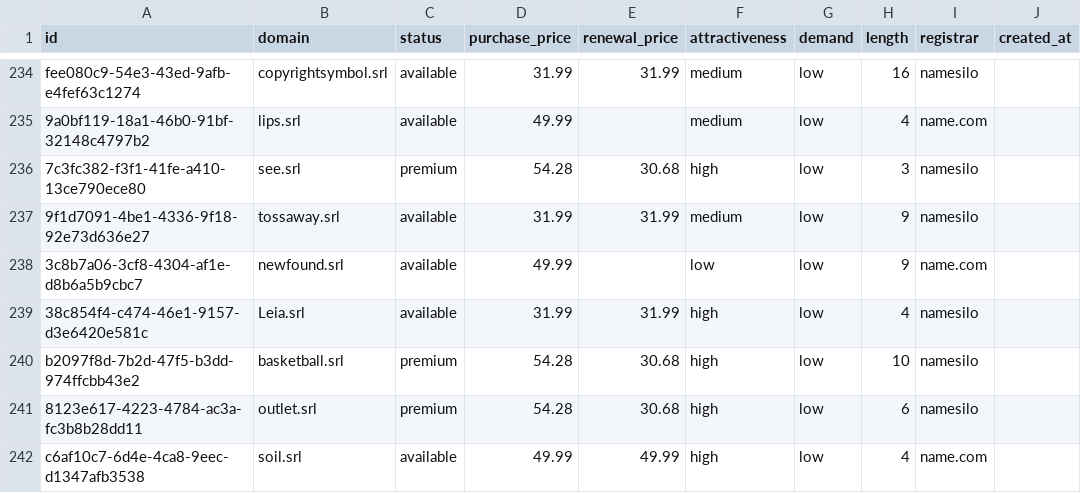
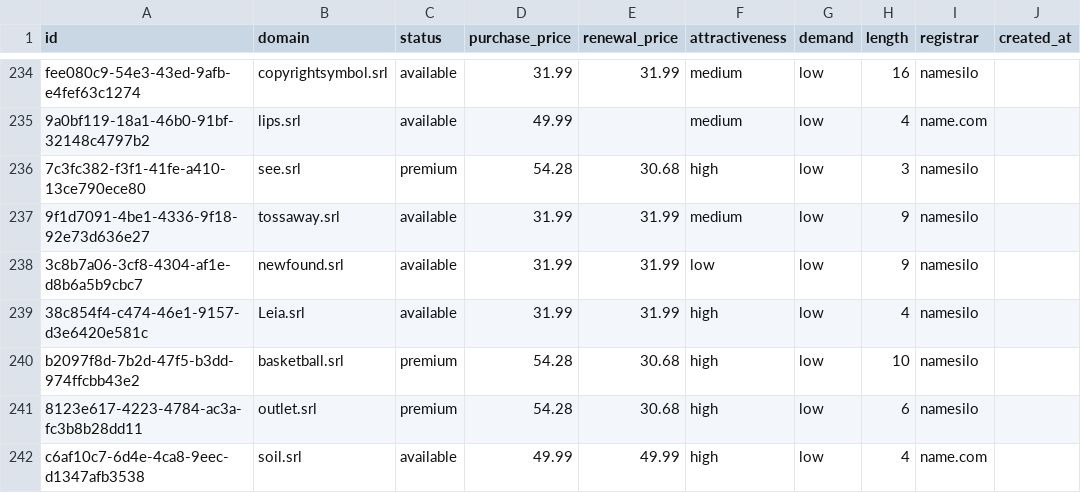
Before and after one commit to UniqueDomains/srl-oneword-domains, a CSV file: srl.csv, drawn as a sheet; only a part is shown, gaps mark what is left out; the diff names each change by its address in the sheet, - before the commit and + after, or states it on an @@ line.

Commit message:
Domains update

```diff
--- a/srl.csv
+++ b/srl.csv
-D238 (purchase_price): 49.99
+D238 (purchase_price): 31.99
-E238 (renewal_price): (empty)
+E238 (renewal_price): 31.99
-I238 (registrar): name.com
+I238 (registrar): namesilo
```
Also changed, not shown: 4 other files.
